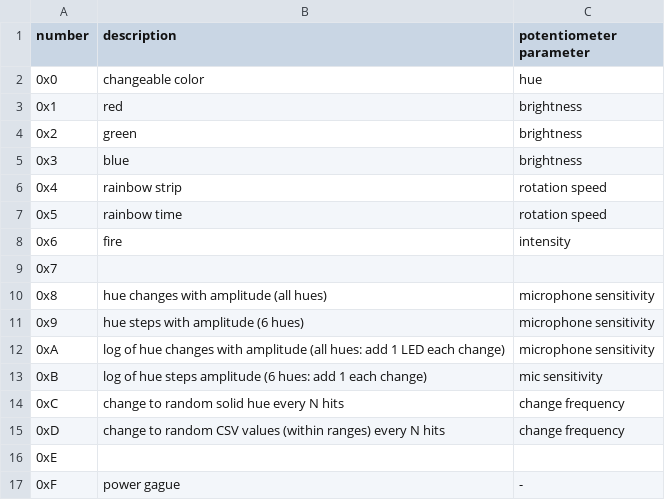
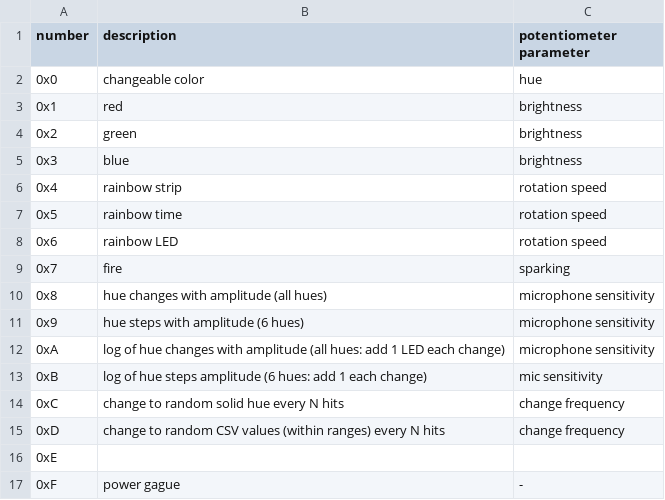
Before and after one commit to js0000/drumLED, a CSV file: misc/modes.csv, drawn as a sheet.

Commit message:
finished modes 4, 5, 6, 7
renamed 'previous*' variables 'save*'
added random entropy on init
modified Fire2012()

```diff
--- a/misc/modes.csv
+++ b/misc/modes.csv
@@ -7,4 +7,4 @@ number, description, potentiometer parameter
 0x5, rainbow time, rotation speed
-0x6, fire, intensity
-0x7,,
+0x6, rainbow LED, rotation speed
+0x7, fire, sparking
 0x8, hue changes with amplitude (all hues), microphone sensitivity
```
Also changed, not shown: 1 other file.
